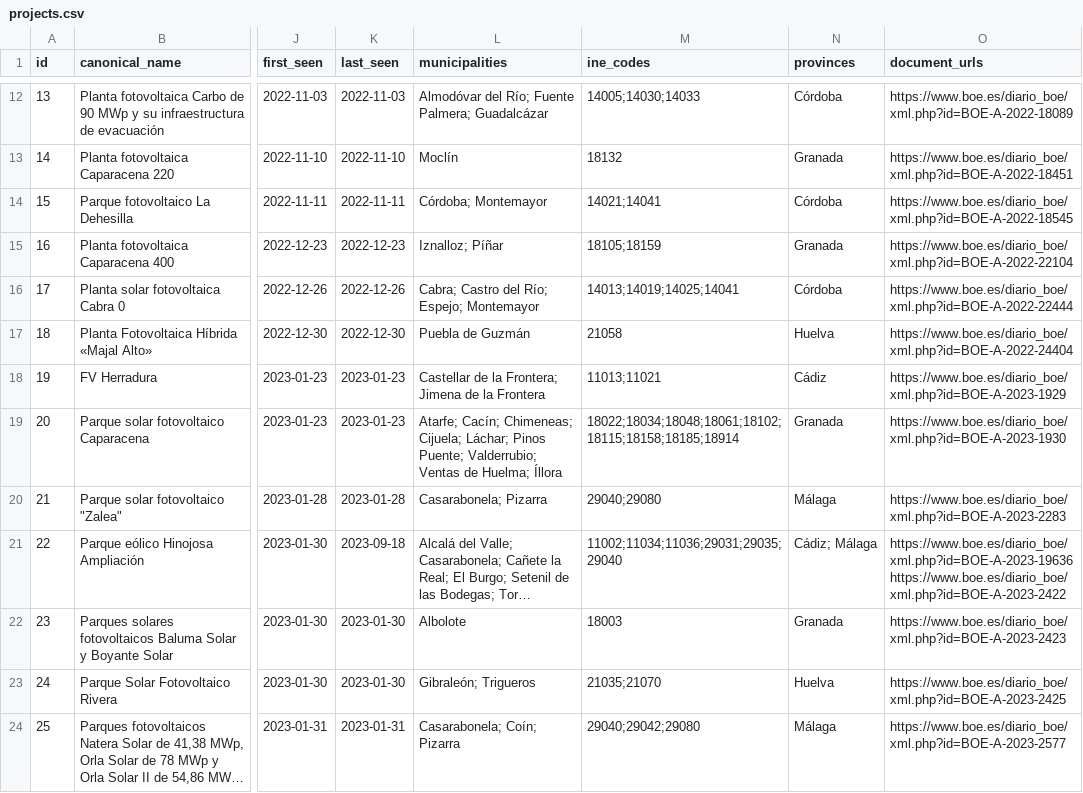
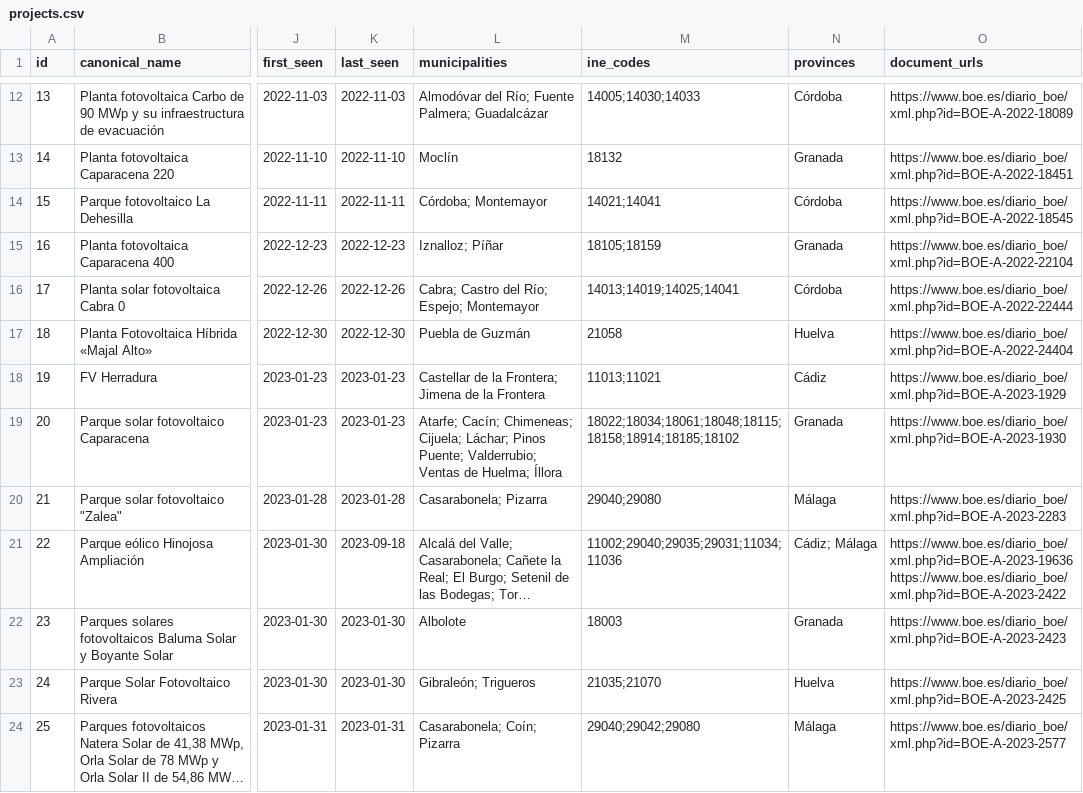
Before and after one commit to lauramiro/impacto-acumulado, a CSV file: web/public/data/projects.csv, drawn as a sheet; only a part is shown, gaps mark what is left out; long unchanged cells end in …; the diff covers the shown part only; the diff names each change by its address in the sheet, - before the commit and + after, or states it on an @@ line.

```diff
--- a/web/public/data/projects.csv
+++ b/web/public/data/projects.csv
-M19 (ine_codes): 18022;18034;18048;18061;18102;18115;18158;18185;18914
+M19 (ine_codes): 18022;18034;18061;18048;18115;18158;18914;18185;18102
-M21 (ine_codes): 11002;11034;11036;29031;29035;29040
+M21 (ine_codes): 11002;29040;29035;29031;11034;11036
```
Also changed, not shown: 8 edited cells elsewhere in this file, 1 other file.
